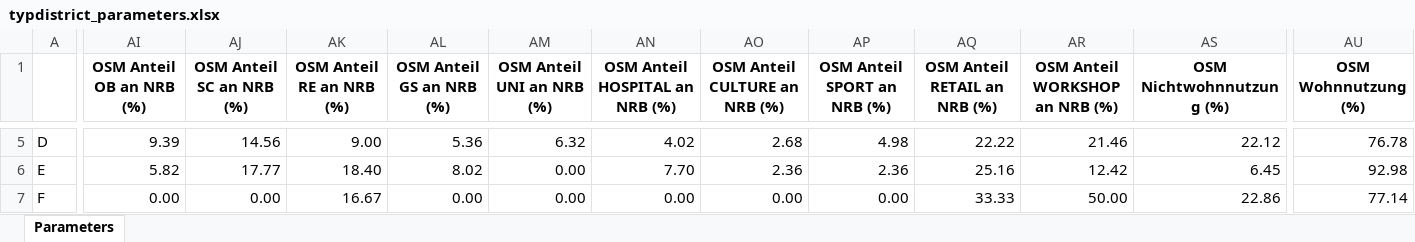
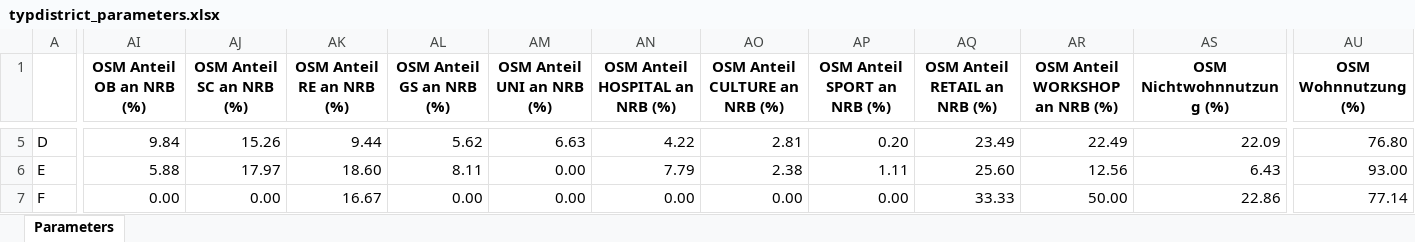
Before and after one commit to RWTH-EBC/districtgenerator, an Excel workbook: districtgenerator/data/typdistrict_parameters.xlsx, sheet Parameters, drawn as a sheet; only a part is shown, gaps mark what is left out; values as stored, in another font and other column widths than the file's, no borders; conditional formats not drawn; the diff covers the shown part only; the diff names each change by its address in the sheet, - before the commit and + after, or states it on an @@ line.

```diff
--- a/districtgenerator/data/typdistrict_parameters.xlsx (sheet Parameters)
+++ b/districtgenerator/data/typdistrict_parameters.xlsx (sheet Parameters)
-AI5 (OSM Anteil OB an NRB (%)): 9.39
+AI5 (OSM Anteil OB an NRB (%)): 9.84
-AJ5 (OSM Anteil SC an NRB (%)): 14.56
+AJ5 (OSM Anteil SC an NRB (%)): 15.26
-AK5 (OSM Anteil RE an NRB (%)): 9.00
+AK5 (OSM Anteil RE an NRB (%)): 9.44
-AL5 (OSM Anteil GS an NRB (%)): 5.36
+AL5 (OSM Anteil GS an NRB (%)): 5.62
-AM5 (OSM Anteil UNI an NRB (%)): 6.32
+AM5 (OSM Anteil UNI an NRB (%)): 6.63
-AN5 (OSM Anteil HOSPITAL an NRB (%)): 4.02
+AN5 (OSM Anteil HOSPITAL an NRB (%)): 4.22
-AO5 (OSM Anteil CULTURE an NRB (%)): 2.68
+AO5 (OSM Anteil CULTURE an NRB (%)): 2.81
-AP5 (OSM Anteil SPORT an NRB (%)): 4.98
+AP5 (OSM Anteil SPORT an NRB (%)): 0.20
-AQ5 (OSM Anteil RETAIL an NRB (%)): 22.22
+AQ5 (OSM Anteil RETAIL an NRB (%)): 23.49
-AR5 (OSM Anteil WORKSHOP an NRB (%)): 21.46
+AR5 (OSM Anteil WORKSHOP an NRB (%)): 22.49
-AS5 (OSM Nichtwohnnutzung (%)): 22.12
+AS5 (OSM Nichtwohnnutzung (%)): 22.09
-AU5 (OSM Wohnnutzung (%)): 76.78
+AU5 (OSM Wohnnutzung (%)): 76.80
-AI6 (OSM Anteil OB an NRB (%)): 5.82
+AI6 (OSM Anteil OB an NRB (%)): 5.88
-AJ6 (OSM Anteil SC an NRB (%)): 17.77
+AJ6 (OSM Anteil SC an NRB (%)): 17.97
-AK6 (OSM Anteil RE an NRB (%)): 18.40
+AK6 (OSM Anteil RE an NRB (%)): 18.60
-AL6 (OSM Anteil GS an NRB (%)): 8.02
+AL6 (OSM Anteil GS an NRB (%)): 8.11
-AN6 (OSM Anteil HOSPITAL an NRB (%)): 7.70
+AN6 (OSM Anteil HOSPITAL an NRB (%)): 7.79
-AO6 (OSM Anteil CULTURE an NRB (%)): 2.36
+AO6 (OSM Anteil CULTURE an NRB (%)): 2.38
-AP6 (OSM Anteil SPORT an NRB (%)): 2.36
+AP6 (OSM Anteil SPORT an NRB (%)): 1.11
-AQ6 (OSM Anteil RETAIL an NRB (%)): 25.16
+AQ6 (OSM Anteil RETAIL an NRB (%)): 25.60
-AR6 (OSM Anteil WORKSHOP an NRB (%)): 12.42
+AR6 (OSM Anteil WORKSHOP an NRB (%)): 12.56
-AS6 (OSM Nichtwohnnutzung (%)): 6.45
+AS6 (OSM Nichtwohnnutzung (%)): 6.43
-AU6 (OSM Wohnnutzung (%)): 92.98
+AU6 (OSM Wohnnutzung (%)): 93.00
```
Also changed, not shown: 68 edited cells elsewhere in this sheet, 4 other files.
